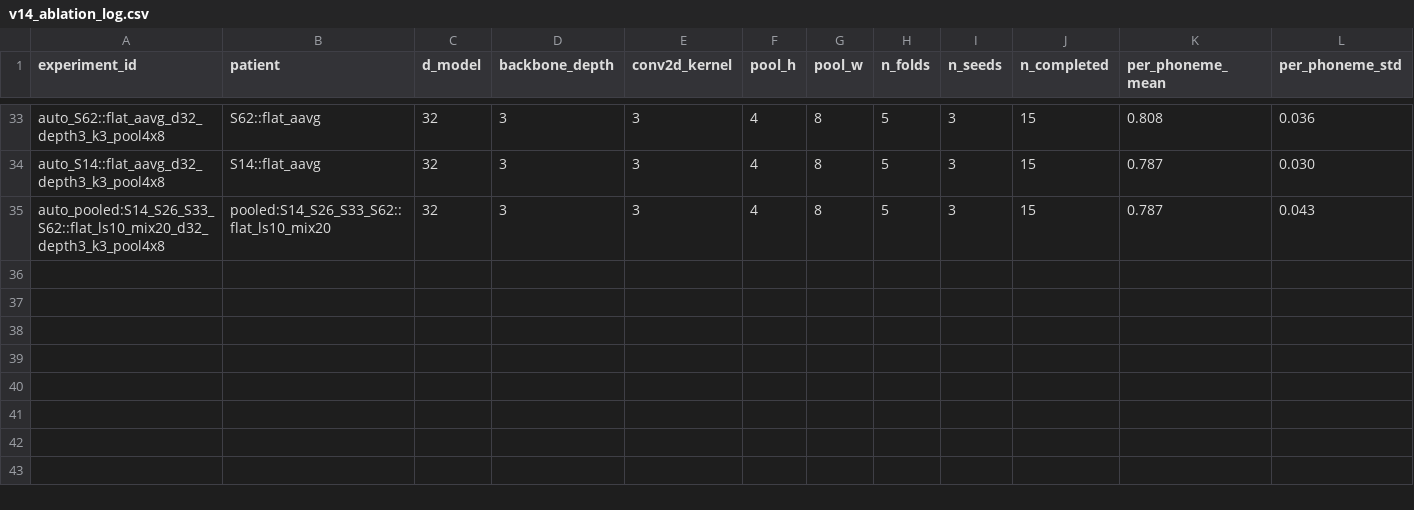
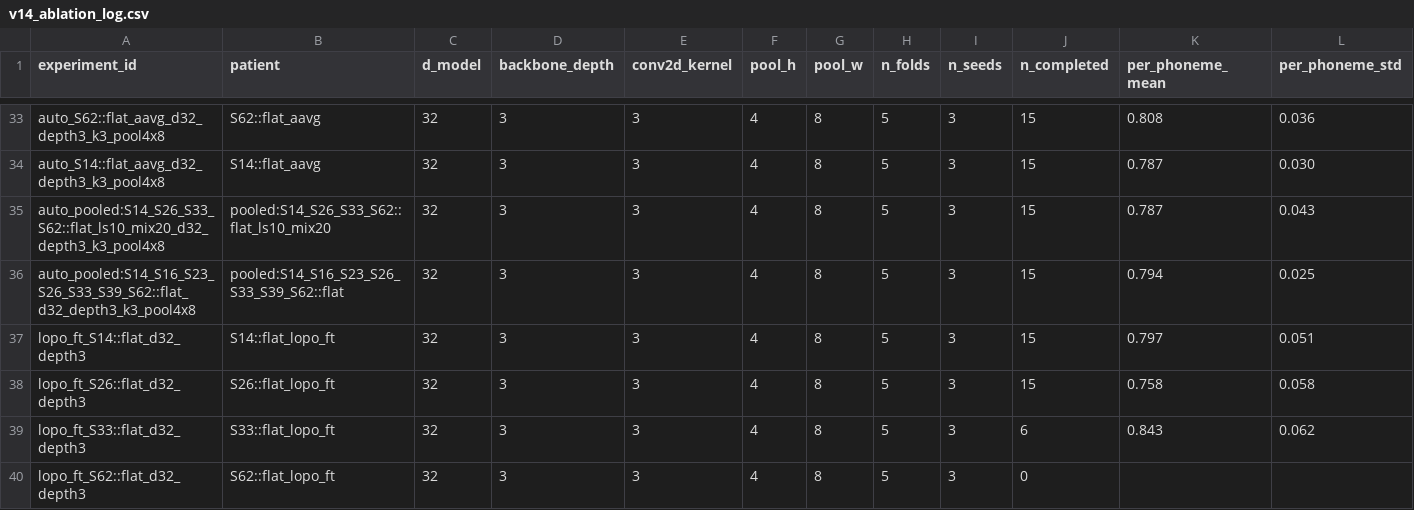
Before and after one commit to bentang18/spatialconv_neural_speech_decoding, a CSV file: docs/experiments/v14_ablation_log.csv, drawn as a sheet; only a part is shown, gaps mark what is left out; rows hold the shown columns only; the diff names each change by its address in the sheet, - before the commit and + after, or states it on an @@ line.

```diff
--- a/docs/experiments/v14_ablation_log.csv
+++ b/docs/experiments/v14_ablation_log.csv
+row 36: auto_pooled:S14_S16_S23_S26_S33_S39_S62::flat_d32_depth3_k3_pool4x8 | pooled:S14_S16_S23_S26_S33_S39_S62::flat | 32 | 3 | 3 | 4 | 8 | 5 | 3 | 15 | 0.794 | 0.025
+row 37: lopo_ft_S14::flat_d32_depth3 | S14::flat_lopo_ft | 32 | 3 | 3 | 4 | 8 | 5 | 3 | 15 | 0.797 | 0.051
+row 38: lopo_ft_S26::flat_d32_depth3 | S26::flat_lopo_ft | 32 | 3 | 3 | 4 | 8 | 5 | 3 | 15 | 0.758 | 0.058
+row 39: lopo_ft_S33::flat_d32_depth3 | S33::flat_lopo_ft | 32 | 3 | 3 | 4 | 8 | 5 | 3 | 6 | 0.843 | 0.062
+row 40: lopo_ft_S62::flat_d32_depth3 | S62::flat_lopo_ft | 32 | 3 | 3 | 4 | 8 | 5 | 3 | 0
```
Also changed, not shown: 2 other files.
